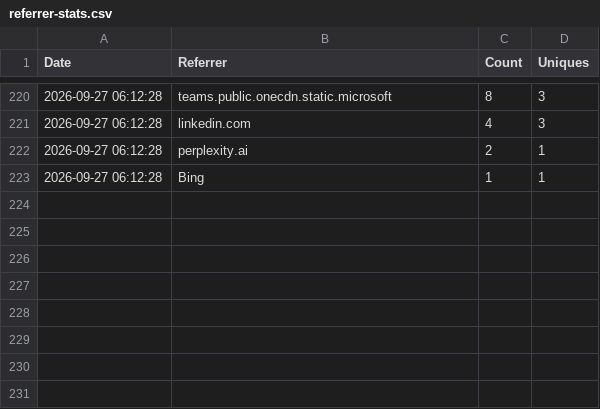
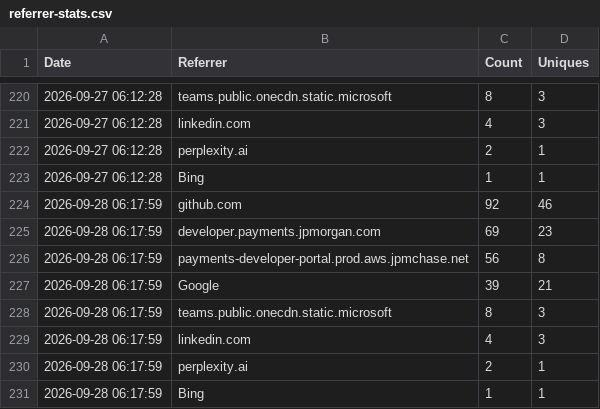
Before and after one commit to jpmorgan-payments/ai, a CSV file: metrics/referrer-stats.csv, drawn as a sheet; only a part is shown, gaps mark what is left out.

```diff
--- a/metrics/referrer-stats.csv
+++ b/metrics/referrer-stats.csv
@@ -223 +223,9 @@ Date,Referrer,Count,Uniques
 2026-09-27 06:12:28,Bing,1,1
+2026-09-28 06:17:59,github.com,92,46
+2026-09-28 06:17:59,developer.payments.jpmorgan.com,69,23
+2026-09-28 06:17:59,payments-developer-portal.prod.aws.jpmchase.net,56,8
+2026-09-28 06:17:59,Google,39,21
+2026-09-28 06:17:59,teams.public.onecdn.static.microsoft,8,3
+2026-09-28 06:17:59,linkedin.com,4,3
+2026-09-28 06:17:59,perplexity.ai,2,1
+2026-09-28 06:17:59,Bing,1,1
```
Also changed, not shown: metrics/clone-stats.csv, metrics/traffic-stats.csv.
